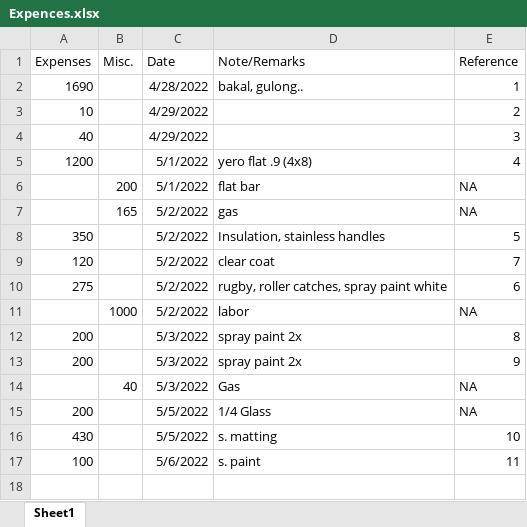
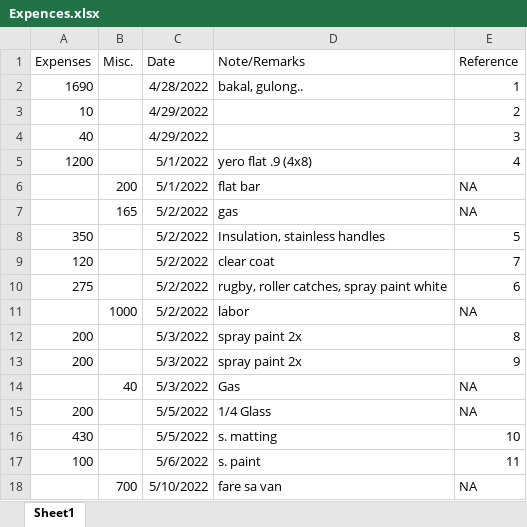
Before and after one commit to MMSaralde/Computer-Engineering-Practice-and-Design-2, an Excel workbook: 0_MARCH_3_2022/POF_Documentation/Expences.xlsx, sheet Sheet1, drawn as a sheet; values as stored, in another font and other column widths than the file's, no borders; the diff names each change by its address in the sheet, - before the commit and + after, or states it on an @@ line.

```diff
--- a/0_MARCH_3_2022/POF_Documentation/Expences.xlsx (sheet Sheet1)
+++ b/0_MARCH_3_2022/POF_Documentation/Expences.xlsx (sheet Sheet1)
+row 18:  | 700 | 5/10/2022 | fare sa van | NA
```
Also changed, not shown: 1 other file.
